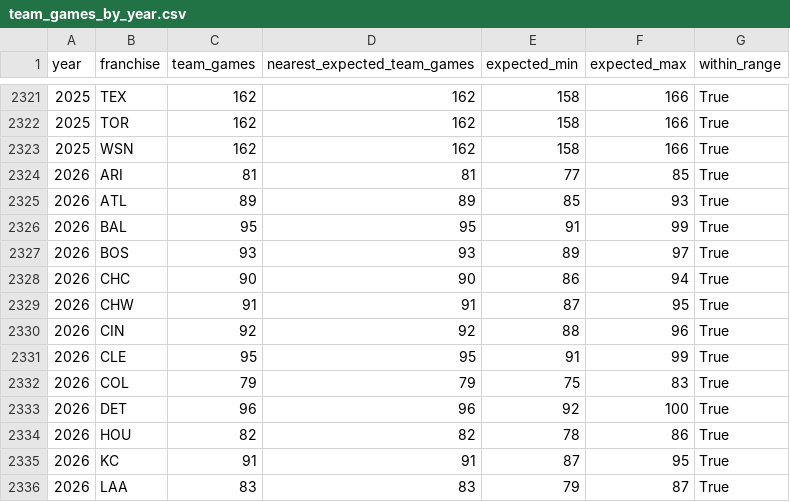
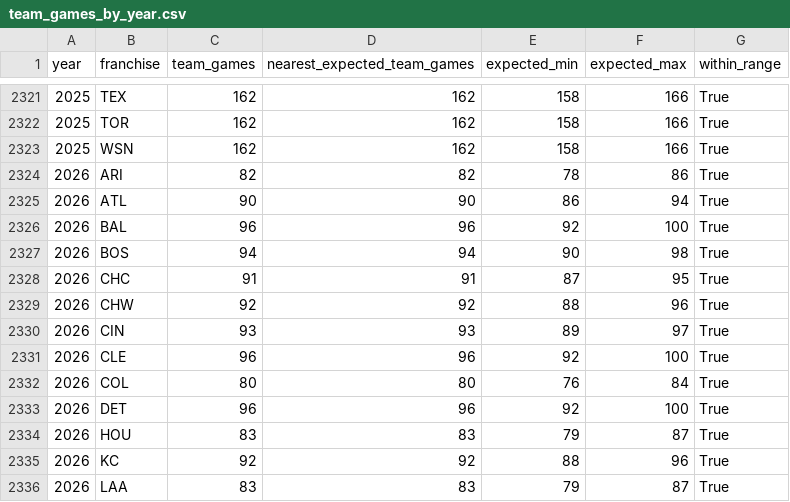
Before and after one commit to JacobPilawa/box_scorigami, a CSV file: validation/team_games_by_year.csv, drawn as a sheet; only a part is shown, gaps mark what is left out; the diff covers the shown part only.

```diff
--- a/validation/team_games_by_year.csv
+++ b/validation/team_games_by_year.csv
@@ -2323,14 +2323,14 @@ year,franchise,team_games,nearest_expected_team_games,expected_min,expected_max,
 2025,WSN,162,162,158,166,True
-2026,ARI,81,81,77,85,True
-2026,ATL,89,89,85,93,True
-2026,BAL,95,95,91,99,True
-2026,BOS,93,93,89,97,True
-2026,CHC,90,90,86,94,True
-2026,CHW,91,91,87,95,True
-2026,CIN,92,92,88,96,True
-2026,CLE,95,95,91,99,True
-2026,COL,79,79,75,83,True
+2026,ARI,82,82,78,86,True
+2026,ATL,90,90,86,94,True
+2026,BAL,96,96,92,100,True
+2026,BOS,94,94,90,98,True
+2026,CHC,91,91,87,95,True
+2026,CHW,92,92,88,96,True
+2026,CIN,93,93,89,97,True
+2026,CLE,96,96,92,100,True
+2026,COL,80,80,76,84,True
 2026,DET,96,96,92,100,True
-2026,HOU,82,82,78,86,True
-2026,KC,91,91,87,95,True
+2026,HOU,83,83,79,87,True
+2026,KC,92,92,88,96,True
 2026,LAA,83,83,79,87,True
```
Also changed, not shown: 1 added row, 1 removed row and 42 edited cells elsewhere in this file, validation/franchise_combo_tracking.csv, validation/games_by_year.csv, 40 other files.
